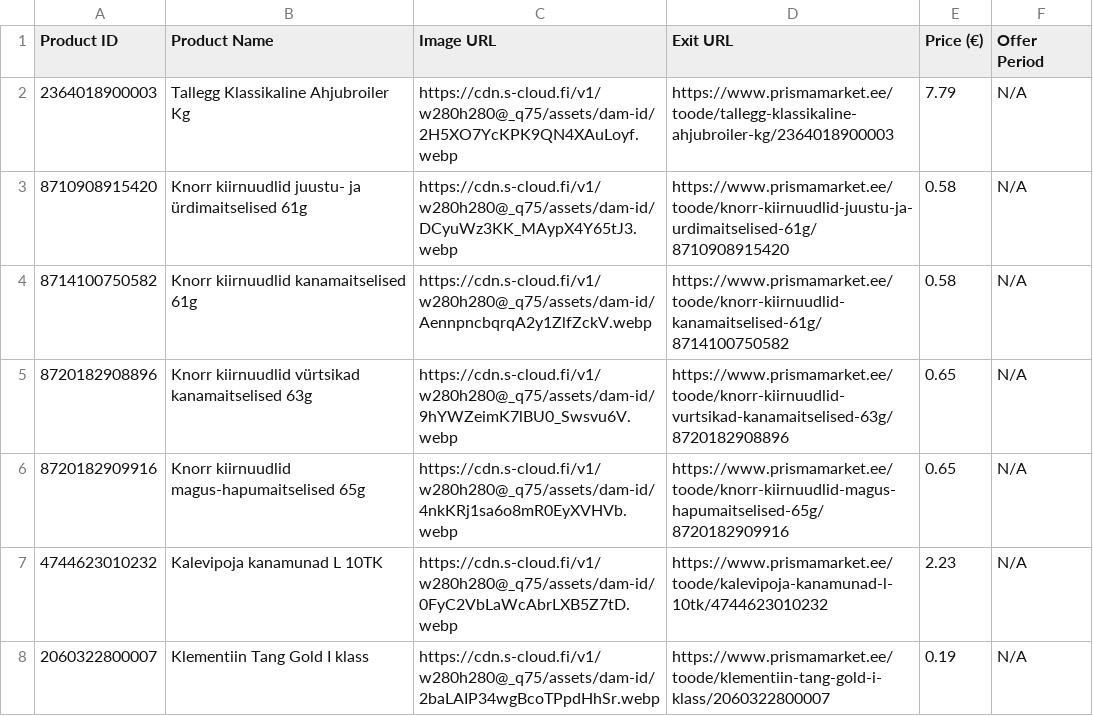
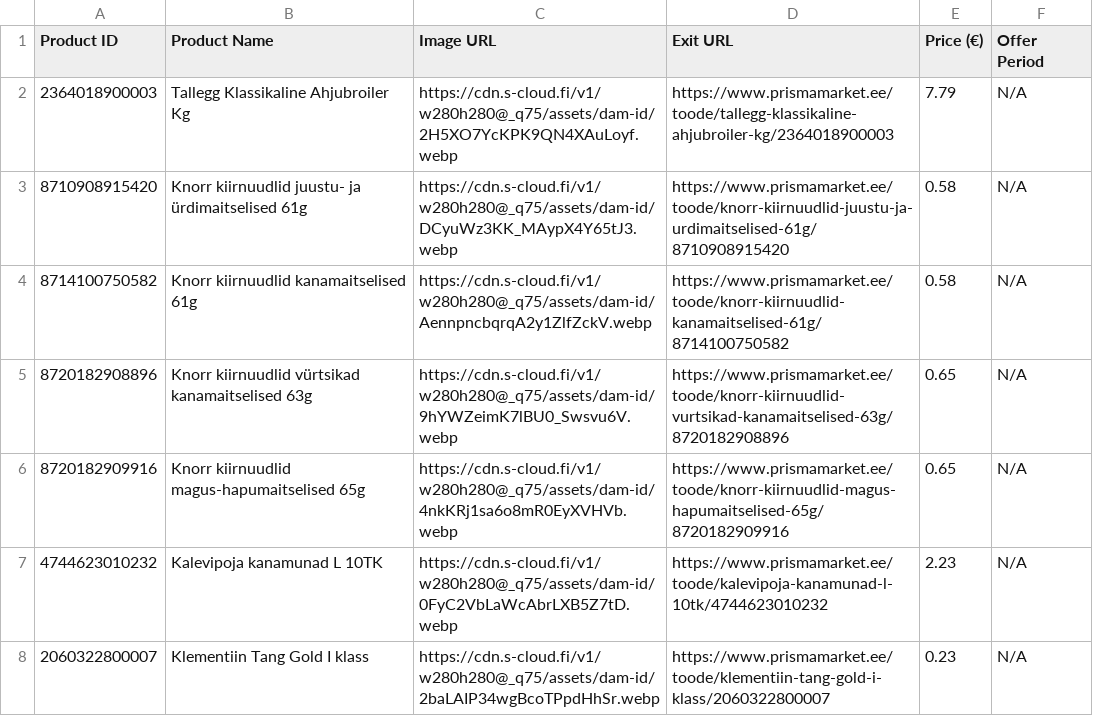
Before and after one commit to tanelneemoja/test, a CSV file: prisma_products.csv, drawn as a sheet.

```diff
--- a/prisma_products.csv
+++ b/prisma_products.csv
@@ -7,2 +7,2 @@ Product ID,Product Name,Image URL,Exit URL,Price (€),Offer Period
 4744623010232,Kalevipoja kanamunad L 10TK,https://cdn.s-cloud.fi/v1/w280h280@_q75/assets/dam-id/0FyC2VbLaWcAbrLXB5Z7tD.webp,https://www.prismamarket.ee/toode/kalevipoja-kanamunad-l-10tk/4744623010232,2.23,N/A
-2060322800007,Klementiin Tang Gold I klass,https://cdn.s-cloud.fi/v1/w280h280@_q75/assets/dam-id/2baLAIP34wgBcoTPpdHhSr.webp,https://www.prismamarket.ee/toode/klementiin-tang-gold-i-klass/2060322800007,0.19,N/A
+2060322800007,Klementiin Tang Gold I klass,https://cdn.s-cloud.fi/v1/w280h280@_q75/assets/dam-id/2baLAIP34wgBcoTPpdHhSr.webp,https://www.prismamarket.ee/toode/klementiin-tang-gold-i-klass/2060322800007,0.23,N/A
```
